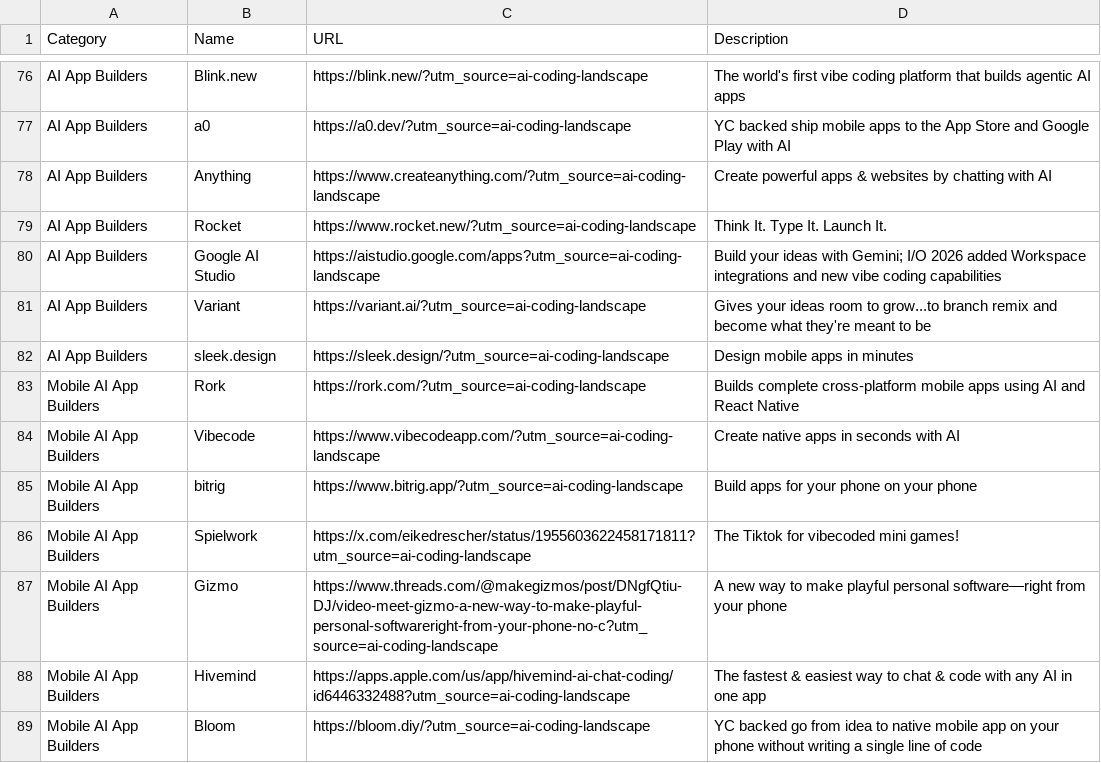
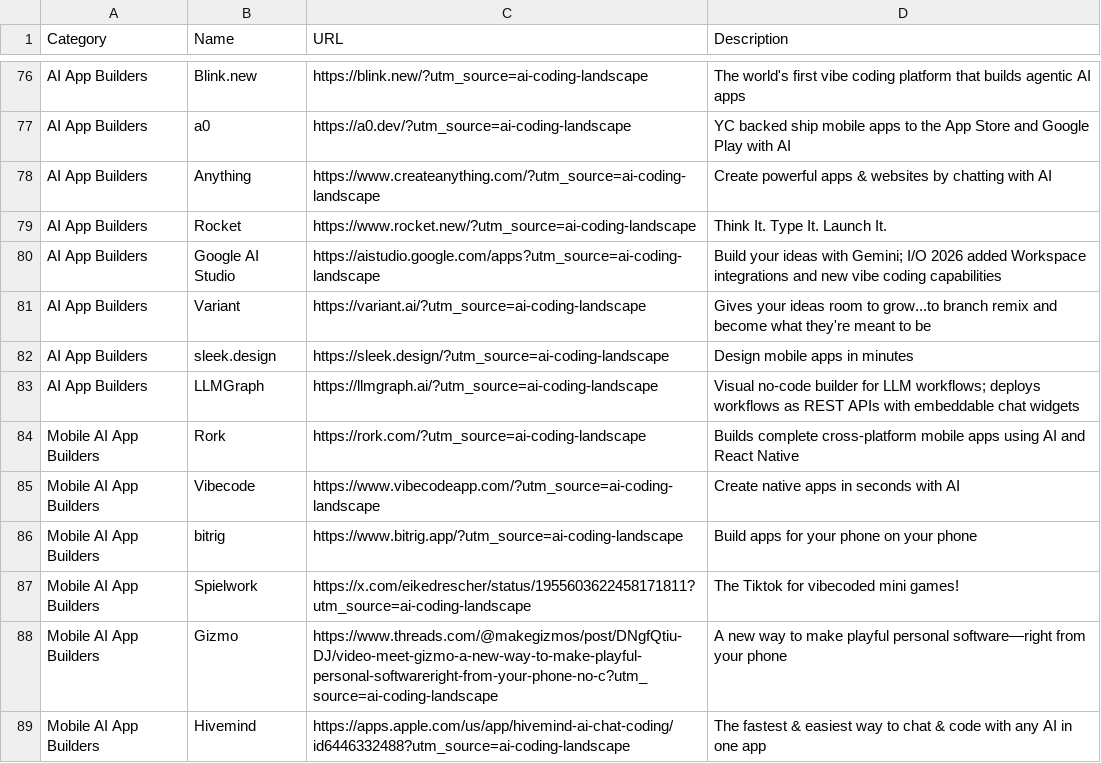
Before and after one commit to joylarkin/AI-Coding-Landscape, a CSV file: aicodingtools.csv, drawn as a sheet; only a part is shown, gaps mark what is left out; the shorter side is filled out with more unchanged rows.

```diff
--- a/aicodingtools.csv
+++ b/aicodingtools.csv
@@ -82,2 +82,3 @@ AI App Builders,Variant,https://variant.ai/?utm_source=ai-coding-landscape,Gives
 AI App Builders,sleek.design,https://sleek.design/?utm_source=ai-coding-landscape,Design mobile apps in minutes
+AI App Builders,LLMGraph,https://llmgraph.ai/?utm_source=ai-coding-landscape,Visual no-code builder for LLM workflows; deploys workflows as REST APIs with embeddable chat widgets
 Mobile AI App Builders,Rork,https://rork.com/?utm_source=ai-coding-landscape,Builds complete cross-platform mobile apps using AI and React Native
```
